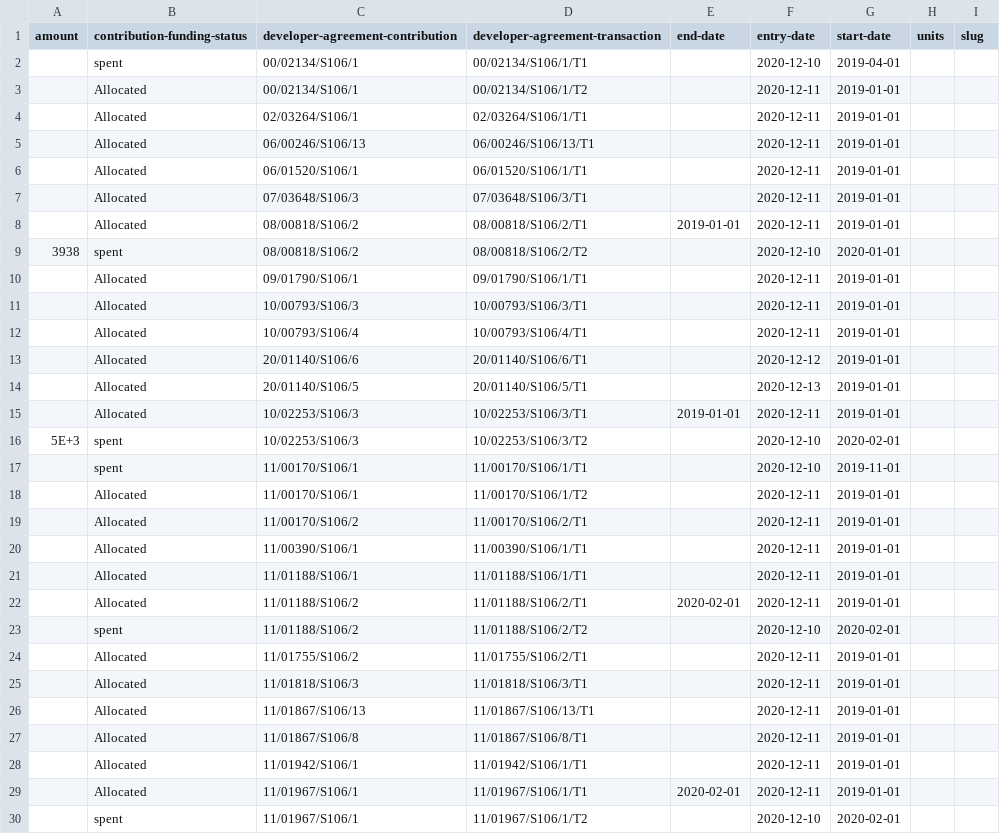
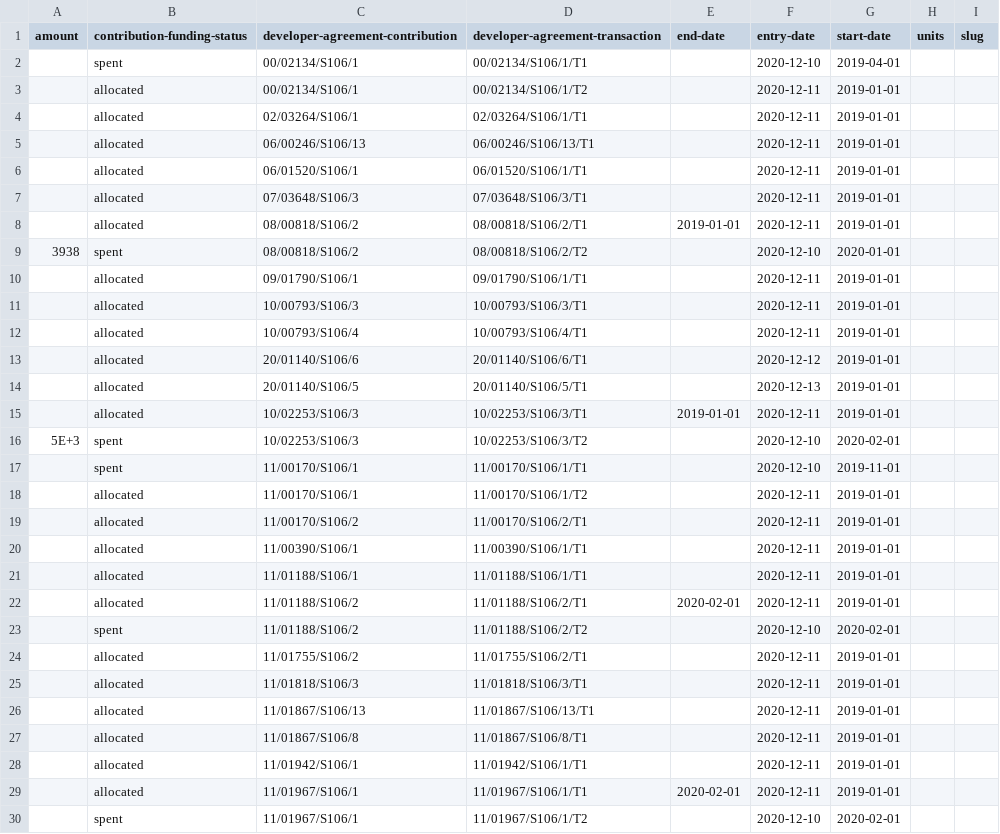
Before and after one commit to digital-land-attic/developer-agreement-transaction-collection, a CSV file: transformed/developer-agreement-transaction/23a6b25c16ca0628675350e6b310d900e1be409aa5547a195309825ec01621f8.csv, drawn as a sheet; only a part is shown; the diff covers the shown part only.

```diff
--- a/transformed/developer-agreement-transaction/23a6b25c16ca0628675350e6b310d900e1be409aa5547a195309825ec01621f8.csv
+++ b/transformed/developer-agreement-transaction/23a6b25c16ca0628675350e6b310d900e1be409aa5547a195309825ec01621f8.csv
@@ -2,29 +2,29 @@ amount,contribution-funding-status,developer-agreement-contribution,developer-ag
 ,spent,00/02134/S106/1,00/02134/S106/1/T1,,2020-12-10,2019-04-01,,
-,Allocated,00/02134/S106/1,00/02134/S106/1/T2,,2020-12-11,2019-01-01,,
-,Allocated,02/03264/S106/1,02/03264/S106/1/T1,,2020-12-11,2019-01-01,,
-,Allocated,06/00246/S106/13,06/00246/S106/13/T1,,2020-12-11,2019-01-01,,
-,Allocated,06/01520/S106/1,06/01520/S106/1/T1,,2020-12-11,2019-01-01,,
-,Allocated,07/03648/S106/3,07/03648/S106/3/T1,,2020-12-11,2019-01-01,,
-,Allocated,08/00818/S106/2,08/00818/S106/2/T1,2019-01-01,2020-12-11,2019-01-01,,
+,allocated,00/02134/S106/1,00/02134/S106/1/T2,,2020-12-11,2019-01-01,,
+,allocated,02/03264/S106/1,02/03264/S106/1/T1,,2020-12-11,2019-01-01,,
+,allocated,06/00246/S106/13,06/00246/S106/13/T1,,2020-12-11,2019-01-01,,
+,allocated,06/01520/S106/1,06/01520/S106/1/T1,,2020-12-11,2019-01-01,,
+,allocated,07/03648/S106/3,07/03648/S106/3/T1,,2020-12-11,2019-01-01,,
+,allocated,08/00818/S106/2,08/00818/S106/2/T1,2019-01-01,2020-12-11,2019-01-01,,
 3938,spent,08/00818/S106/2,08/00818/S106/2/T2,,2020-12-10,2020-01-01,,
-,Allocated,09/01790/S106/1,09/01790/S106/1/T1,,2020-12-11,2019-01-01,,
-,Allocated,10/00793/S106/3,10/00793/S106/3/T1,,2020-12-11,2019-01-01,,
-,Allocated,10/00793/S106/4,10/00793/S106/4/T1,,2020-12-11,2019-01-01,,
-,Allocated,20/01140/S106/6,20/01140/S106/6/T1,,2020-12-12,2019-01-01,,
-,Allocated,20/01140/S106/5,20/01140/S106/5/T1,,2020-12-13,2019-01-01,,
-,Allocated,10/02253/S106/3,10/02253/S106/3/T1,2019-01-01,2020-12-11,2019-01-01,,
+,allocated,09/01790/S106/1,09/01790/S106/1/T1,,2020-12-11,2019-01-01,,
+,allocated,10/00793/S106/3,10/00793/S106/3/T1,,2020-12-11,2019-01-01,,
+,allocated,10/00793/S106/4,10/00793/S106/4/T1,,2020-12-11,2019-01-01,,
+,allocated,20/01140/S106/6,20/01140/S106/6/T1,,2020-12-12,2019-01-01,,
+,allocated,20/01140/S106/5,20/01140/S106/5/T1,,2020-12-13,2019-01-01,,
+,allocated,10/02253/S106/3,10/02253/S106/3/T1,2019-01-01,2020-12-11,2019-01-01,,
 5E+3,spent,10/02253/S106/3,10/02253/S106/3/T2,,2020-12-10,2020-02-01,,
 ,spent,11/00170/S106/1,11/00170/S106/1/T1,,2020-12-10,2019-11-01,,
-,Allocated,11/00170/S106/1,11/00170/S106/1/T2,,2020-12-11,2019-01-01,,
-,Allocated,11/00170/S106/2,11/00170/S106/2/T1,,2020-12-11,2019-01-01,,
-,Allocated,11/00390/S106/1,11/00390/S106/1/T1,,2020-12-11,2019-01-01,,
-,Allocated,11/01188/S106/1,11/01188/S106/1/T1,,2020-12-11,2019-01-01,,
-,Allocated,11/01188/S106/2,11/01188/S106/2/T1,2020-02-01,2020-12-11,2019-01-01,,
+,allocated,11/00170/S106/1,11/00170/S106/1/T2,,2020-12-11,2019-01-01,,
+,allocated,11/00170/S106/2,11/00170/S106/2/T1,,2020-12-11,2019-01-01,,
+,allocated,11/00390/S106/1,11/00390/S106/1/T1,,2020-12-11,2019-01-01,,
+,allocated,11/01188/S106/1,11/01188/S106/1/T1,,2020-12-11,2019-01-01,,
+,allocated,11/01188/S106/2,11/01188/S106/2/T1,2020-02-01,2020-12-11,2019-01-01,,
 ,spent,11/01188/S106/2,11/01188/S106/2/T2,,2020-12-10,2020-02-01,,
-,Allocated,11/01755/S106/2,11/01755/S106/2/T1,,2020-12-11,2019-01-01,,
-,Allocated,11/01818/S106/3,11/01818/S106/3/T1,,2020-12-11,2019-01-01,,
-,Allocated,11/01867/S106/13,11/01867/S106/13/T1,,2020-12-11,2019-01-01,,
-,Allocated,11/01867/S106/8,11/01867/S106/8/T1,,2020-12-11,2019-01-01,,
-,Allocated,11/01942/S106/1,11/01942/S106/1/T1,,2020-12-11,2019-01-01,,
-,Allocated,11/01967/S106/1,11/01967/S106/1/T1,2020-02-01,2020-12-11,2019-01-01,,
+,allocated,11/01755/S106/2,11/01755/S106/2/T1,,2020-12-11,2019-01-01,,
+,allocated,11/01818/S106/3,11/01818/S106/3/T1,,2020-12-11,2019-01-01,,
+,allocated,11/01867/S106/13,11/01867/S106/13/T1,,2020-12-11,2019-01-01,,
+,allocated,11/01867/S106/8,11/01867/S106/8/T1,,2020-12-11,2019-01-01,,
+,allocated,11/01942/S106/1,11/01942/S106/1/T1,,2020-12-11,2019-01-01,,
+,allocated,11/01967/S106/1,11/01967/S106/1/T1,2020-02-01,2020-12-11,2019-01-01,,
 ,spent,11/01967/S106/1,11/01967/S106/1/T2,,2020-12-10,2020-02-01,,
```
Also changed, not shown: 156 edited cells elsewhere in this file, dataset/developer-agreement-transaction.csv, transformed/developer-agreement-transaction/80159ad9f5769c83636e9230fc27a4202f9049d69c8cdc11940dc289c5e0d62c.csv, 4 other files.
